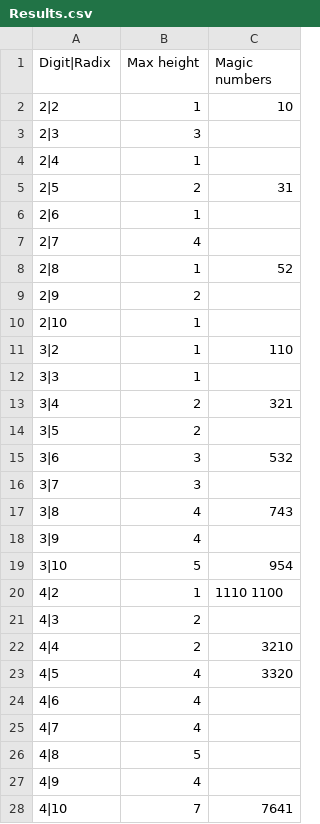
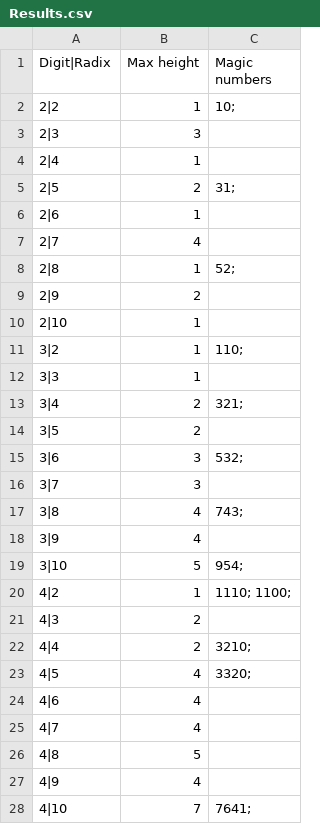
Before and after one commit to std-modelware/polytech-diskrete-2020, a CSV file: Velichko Arseny/Results.csv, drawn as a sheet; only a part is shown; the diff covers the shown part only.

Commit message:
Update Results.csv

```diff
--- a/Velichko Arseny/Results.csv
+++ b/Velichko Arseny/Results.csv
@@ -1,24 +1,24 @@
 Digit|Radix, Max height, Magic numbers
-2|2, 1, 10
+2|2, 1, 10;
 2|3, 3,
 2|4, 1,
-2|5, 2, 31
+2|5, 2, 31;
 2|6, 1,
 2|7, 4,
-2|8, 1, 52
+2|8, 1, 52;
 2|9, 2,
 2|10, 1,
-3|2, 1, 110
+3|2, 1, 110;
 3|3, 1,
-3|4, 2, 321
+3|4, 2, 321;
 3|5, 2,
-3|6, 3, 532
+3|6, 3, 532;
 3|7, 3,
-3|8, 4, 743
+3|8, 4, 743;
 3|9, 4,
-3|10, 5, 954
-4|2, 1, 1110 1100
+3|10, 5, 954;
+4|2, 1, 1110; 1100;
 4|3, 2,
-4|4, 2, 3210
-4|5, 4, 3320
+4|4, 2, 3210;
+4|5, 4, 3320;
 4|6, 4,
@@ -27,2 +27,2 @@ Digit|Radix, Max height, Magic numbers
 4|9, 4,
-4|10, 7, 7641
+4|10, 7, 7641;
```
Also changed, not shown: 35 edited cells elsewhere in this file.
